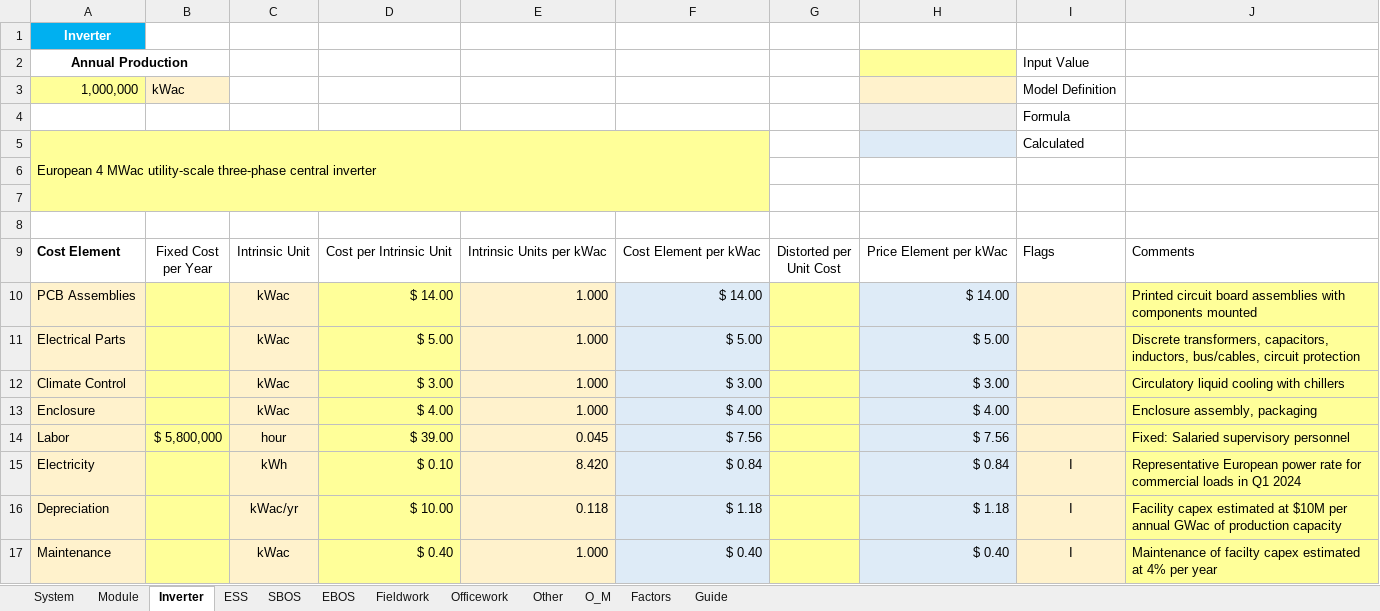
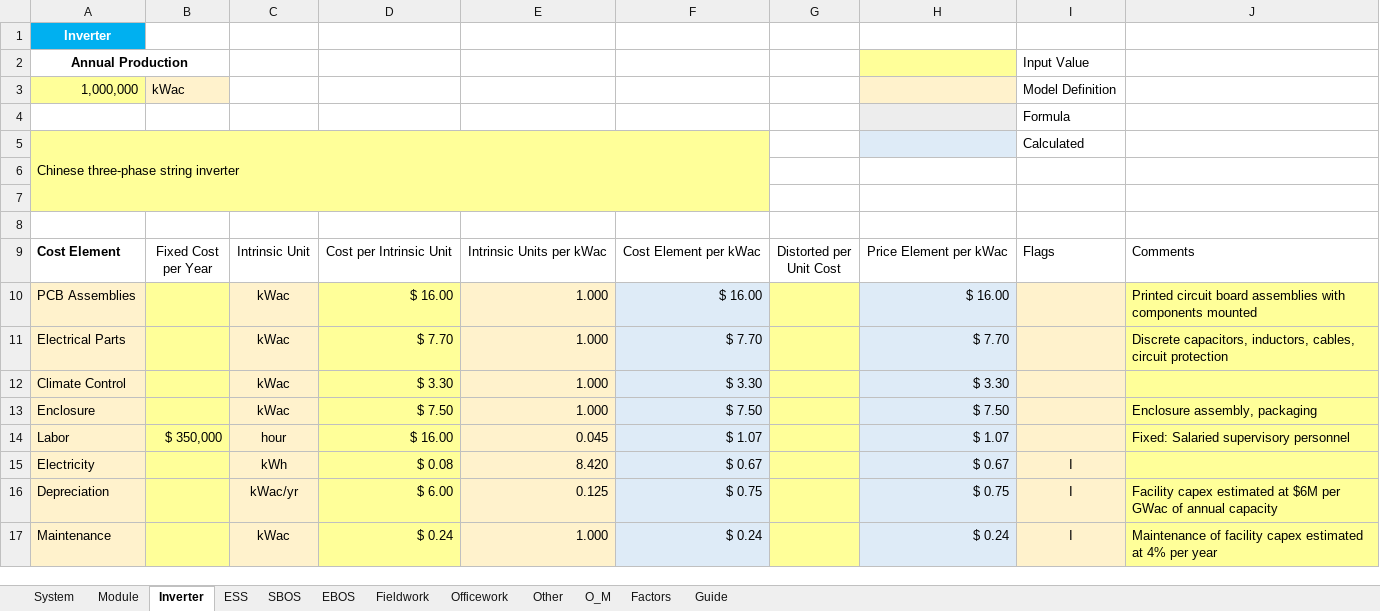
Before and after one commit to ciepme/agrivoltaics, an Excel workbook: simulink_model/functions/PVeconomicsfiles/EconomicModel.xlsm, sheet Inverter, drawn as a sheet; only a part is shown; values as stored, in another font and other column widths than the file's, no borders; charts and pictures and conditional formats not drawn; the diff covers the shown part only; the diff names each change by its address in the sheet, - before the commit and + after, or states it on an @@ line.

```diff
--- a/simulink_model/functions/PVeconomicsfiles/EconomicModel.xlsm (sheet Inverter)
+++ b/simulink_model/functions/PVeconomicsfiles/EconomicModel.xlsm (sheet Inverter)
-A5: European 4 MWac utility-scale three-phase central inverter
+A5: Chinese three-phase string inverter
-D10: $ 14.00
+D10: $ 16.00
-F10: $ 14.00
+F10: $ 16.00
-H10: $ 14.00
+H10: $ 16.00
-D11: $ 5.00
+D11: $ 7.70
-F11: $ 5.00
+F11: $ 7.70
-H11: $ 5.00
+H11: $ 7.70
-J11: Discrete transformers, capacitors, inductors, bus/cables, circuit protection
+J11: Discrete capacitors, inductors, cables, circuit protection
-D12: $ 3.00
+D12: $ 3.30
-F12: $ 3.00
+F12: $ 3.30
-H12: $ 3.00
+H12: $ 3.30
-J12: Circulatory liquid cooling with chillers
+J12: (empty)
-D13: $ 4.00
+D13: $ 7.50
-F13: $ 4.00
+F13: $ 7.50
-H13: $ 4.00
+H13: $ 7.50
-B14: $ 5,800,000
+B14: $ 350,000
-D14: $ 39.00
+D14: $ 16.00
-F14: $ 7.56
+F14: $ 1.07
-H14: $ 7.56
+H14: $ 1.07
-D15: $ 0.10
+D15: $ 0.08
-F15: $ 0.84
+F15: $ 0.67
-H15: $ 0.84
+H15: $ 0.67
-J15: Representative European power rate for commercial loads in Q1 2024
+J15: (empty)
-D16: $ 10.00
+D16: $ 6.00
-E16: 0.118
+E16: 0.125
-F16: $ 1.18
+F16: $ 0.75
-H16: $ 1.18
+H16: $ 0.75
-J16: …estimated at $10M per annual GWac of production capacity
+J16: …estimated at $6M per GWac of annual capacity
-D17: $ 0.40
+D17: $ 0.24
-F17: $ 0.40
+F17: $ 0.24
-H17: $ 0.40
+H17: $ 0.24
-J17: Maintenance of facilty capex estimated…
+J17: Maintenance of facility capex estimated…
```
Also changed, not shown: 1 added row, 1 removed row and 11 edited cells elsewhere in this sheet, sheet EBOS, sheet SBOS, sheet Factors, sheet Officework, sheet System, sheet O_M, 4 more sheets, formulas that keep their value, charts or pictures, 6 other files.
